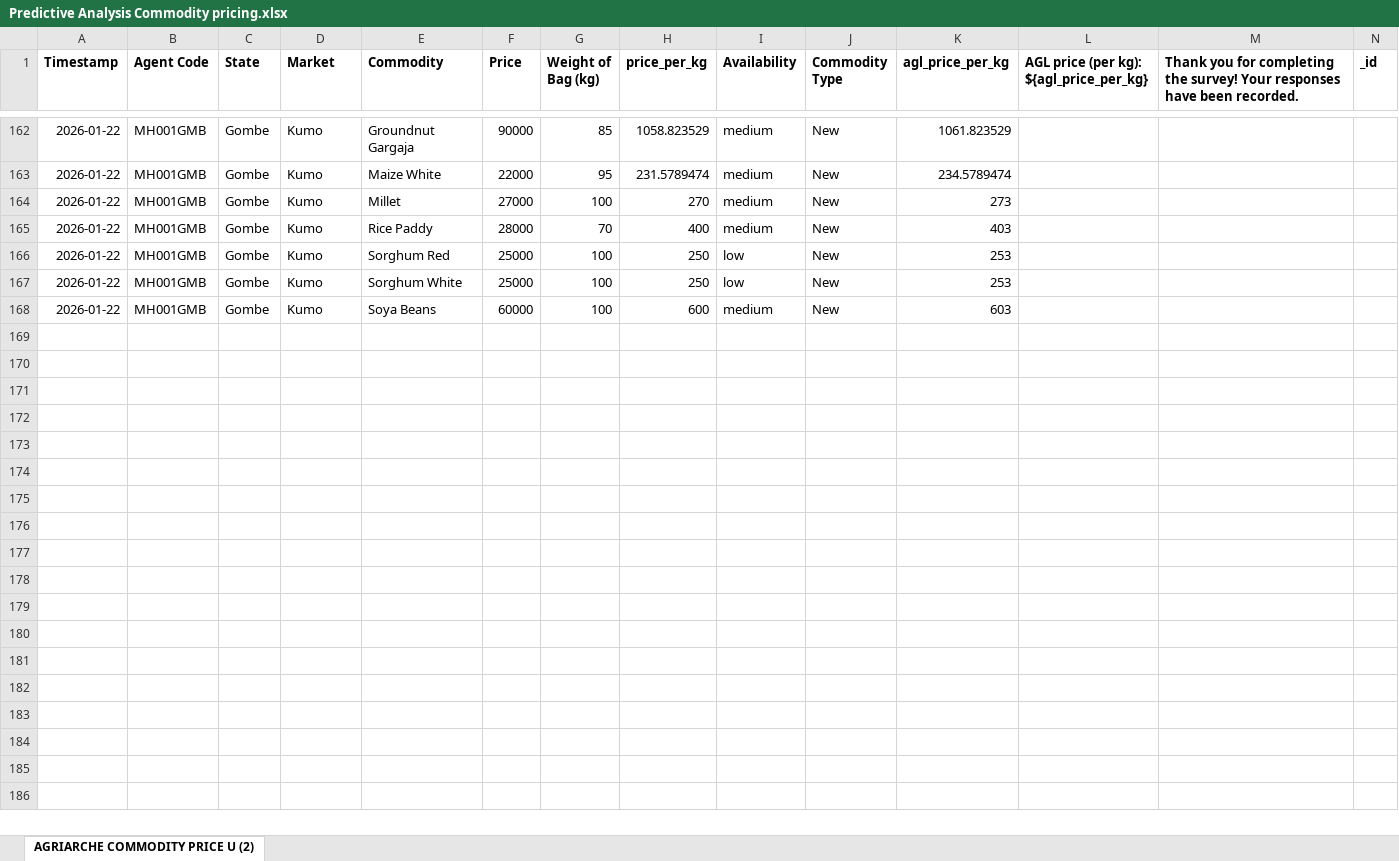
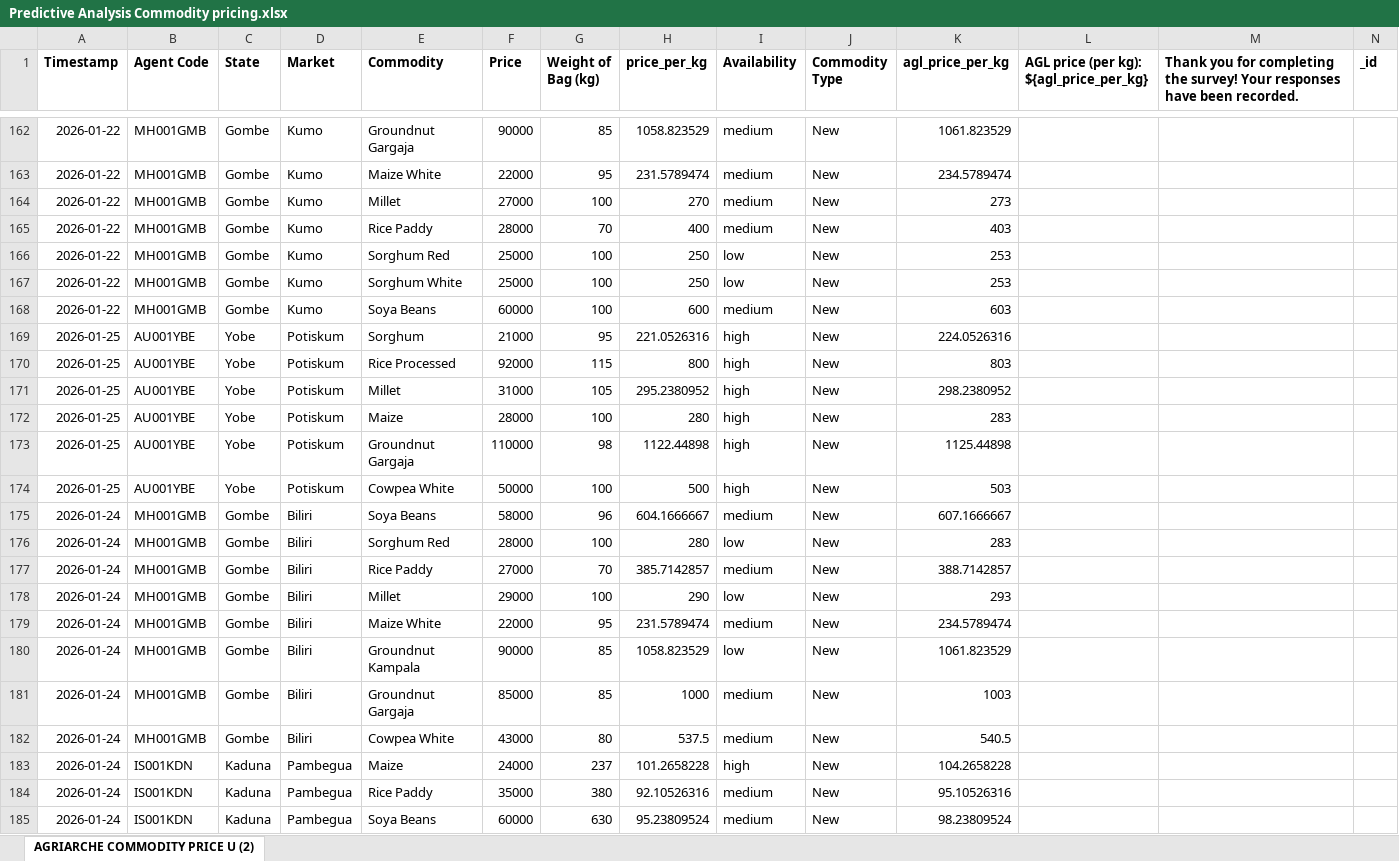
Before and after one commit to Rowland2/agriarche-market-intelligence, an Excel workbook: Predictive Analysis Commodity pricing.xlsx, sheet AGRIARCHE COMMODITY PRICE U (2), drawn as a sheet; only a part is shown, gaps mark what is left out; values as stored, in another font and other column widths than the file's, no borders; rows hold the shown columns only; the diff names each change by its address in the sheet, - before the commit and + after, or states it on an @@ line.

Commit message:
Add files via upload

```diff
--- a/Predictive Analysis Commodity pricing.xlsx (sheet AGRIARCHE COMMODITY PRICE U (2))
+++ b/Predictive Analysis Commodity pricing.xlsx (sheet AGRIARCHE COMMODITY PRICE U (2))
+row 169: 2026-01-25 | AU001YBE | Yobe | Potiskum | Sorghum | 21000 | 95 | 221.0526316 | high | New | 224.0526316
+row 170: 2026-01-25 | AU001YBE | Yobe | Potiskum | Rice Processed | 92000 | 115 | 800 | high | New | 803
+row 171: 2026-01-25 | AU001YBE | Yobe | Potiskum | Millet | 31000 | 105 | 295.2380952 | high | New | 298.2380952
+row 172: 2026-01-25 | AU001YBE | Yobe | Potiskum | Maize | 28000 | 100 | 280 | high | New | 283
+row 173: 2026-01-25 | AU001YBE | Yobe | Potiskum | Groundnut Gargaja | 110000 | 98 | 1122.44898 | high | New | 1125.44898
+row 174: 2026-01-25 | AU001YBE | Yobe | Potiskum | Cowpea White | 50000 | 100 | 500 | high | New | 503
+row 175: 2026-01-24 | MH001GMB | Gombe | Biliri | Soya Beans | 58000 | 96 | 604.1666667 | medium | New | 607.1666667
+row 176: 2026-01-24 | MH001GMB | Gombe | Biliri | Sorghum Red | 28000 | 100 | 280 | low | New | 283
+row 177: 2026-01-24 | MH001GMB | Gombe | Biliri | Rice Paddy | 27000 | 70 | 385.7142857 | medium | New | 388.7142857
+row 178: 2026-01-24 | MH001GMB | Gombe | Biliri | Millet | 29000 | 100 | 290 | low | New | 293
+row 179: 2026-01-24 | MH001GMB | Gombe | Biliri | Maize White | 22000 | 95 | 231.5789474 | medium | New | 234.5789474
+row 180: 2026-01-24 | MH001GMB | Gombe | Biliri | Groundnut Kampala | 90000 | 85 | 1058.823529 | low | New | 1061.823529
+row 181: 2026-01-24 | MH001GMB | Gombe | Biliri | Groundnut Gargaja | 85000 | 85 | 1000 | medium | New | 1003
+row 182: 2026-01-24 | MH001GMB | Gombe | Biliri | Cowpea White | 43000 | 80 | 537.5 | medium | New | 540.5
+row 183: 2026-01-24 | IS001KDN | Kaduna | Pambegua | Maize | 24000 | 237 | 101.2658228 | high | New | 104.2658228
+row 184: 2026-01-24 | IS001KDN | Kaduna | Pambegua | Rice Paddy | 35000 | 380 | 92.10526316 | medium | New | 95.10526316
+row 185: 2026-01-24 | IS001KDN | Kaduna | Pambegua | Soya Beans | 60000 | 630 | 95.23809524 | medium | New | 98.23809524
```
